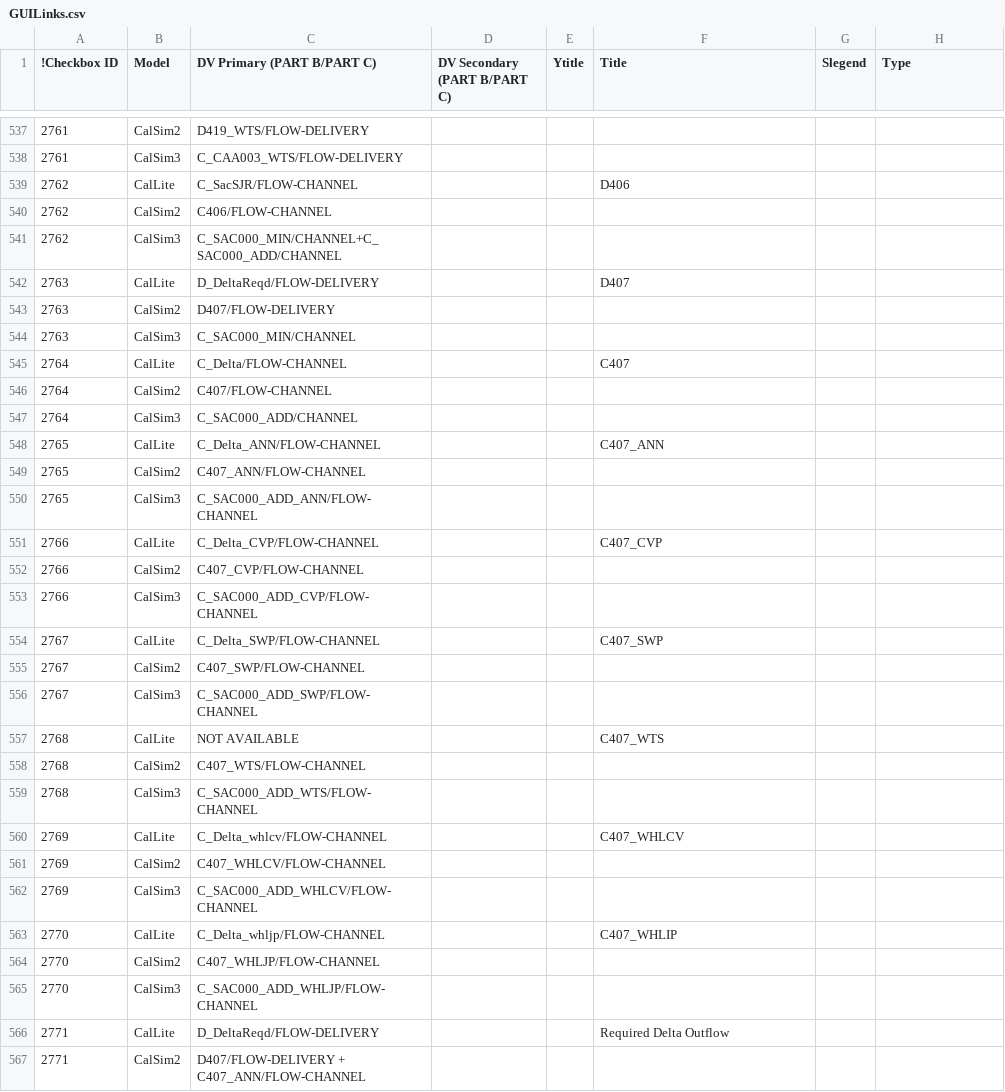
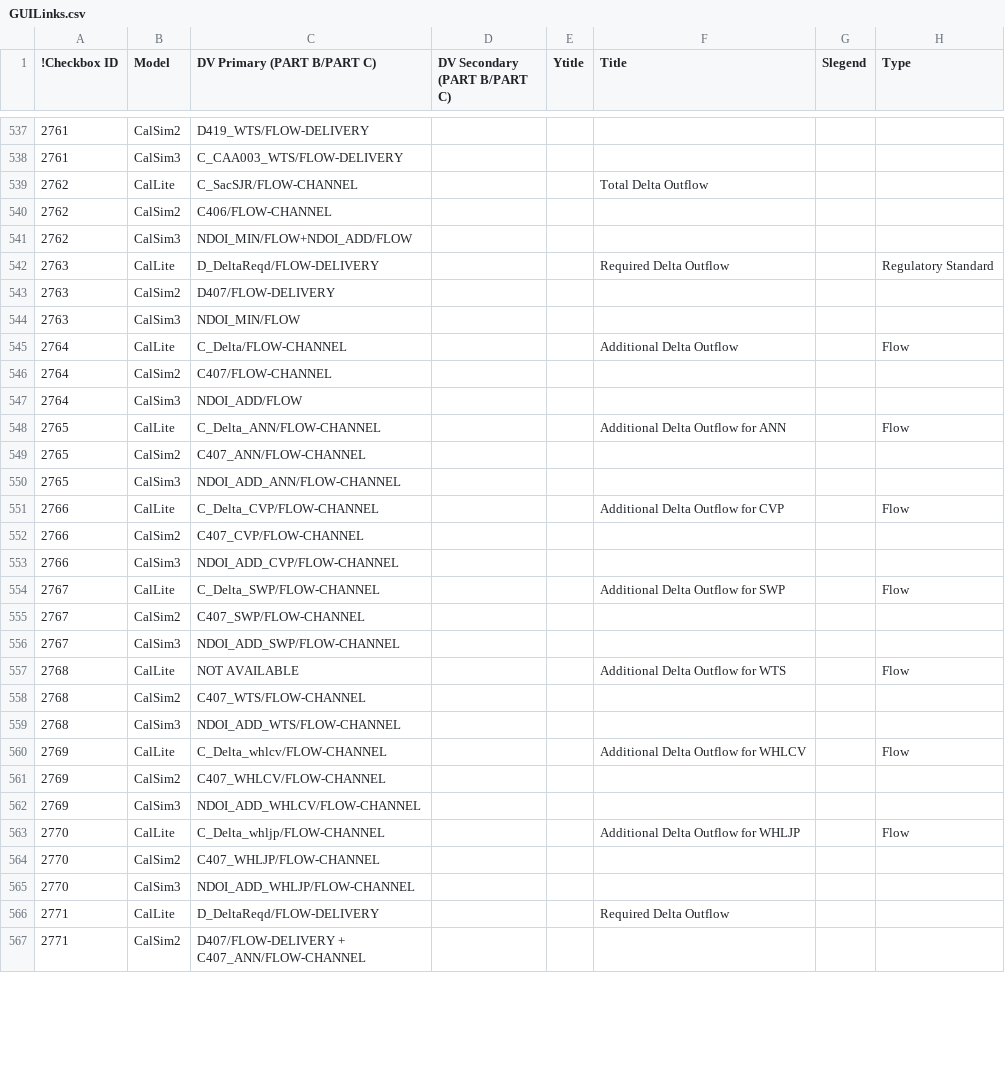
Before and after one commit to CentralValleyModeling/DWR-Enhanced-Post-Processing-Tool, a CSV file: eppt-nbui/src/main/config/GUILinks.csv, drawn as a sheet; only a part is shown, gaps mark what is left out; the diff covers the shown part only.

Commit message:
Add more useful trend reporting dashboard parameters that have been added before the 2026 EPPT redevelopment

```diff
--- a/eppt-nbui/src/main/config/GUILinks.csv
+++ b/eppt-nbui/src/main/config/GUILinks.csv
@@ -538,29 +538,29 @@
 2761,CalSim3,C_CAA003_WTS/FLOW-DELIVERY,,,,,
-2762,CalLite,C_SacSJR/FLOW-CHANNEL,,,D406,,
+2762,CalLite,C_SacSJR/FLOW-CHANNEL,,,Total Delta Outflow,,
 2762,CalSim2,C406/FLOW-CHANNEL,,,,,
-2762,CalSim3,C_SAC000_MIN/CHANNEL+C_SAC000_ADD/CHANNEL,,,,,
-2763,CalLite,D_DeltaReqd/FLOW-DELIVERY,,,D407,,
+2762,CalSim3,NDOI_MIN/FLOW+NDOI_ADD/FLOW,,,,,
+2763,CalLite,D_DeltaReqd/FLOW-DELIVERY,,,Required Delta Outflow,,Regulatory Standard
 2763,CalSim2,D407/FLOW-DELIVERY,,,,,
-2763,CalSim3,C_SAC000_MIN/CHANNEL,,,,,
-2764,CalLite,C_Delta/FLOW-CHANNEL,,,C407,,
+2763,CalSim3,NDOI_MIN/FLOW,,,,,
+2764,CalLite,C_Delta/FLOW-CHANNEL,,,Additional Delta Outflow,,Flow
 2764,CalSim2,C407/FLOW-CHANNEL,,,,,
-2764,CalSim3,C_SAC000_ADD/CHANNEL,,,,,
-2765,CalLite,C_Delta_ANN/FLOW-CHANNEL,,,C407_ANN,,
+2764,CalSim3,NDOI_ADD/FLOW,,,,,
+2765,CalLite,C_Delta_ANN/FLOW-CHANNEL,,,Additional Delta Outflow for ANN,,Flow
 2765,CalSim2,C407_ANN/FLOW-CHANNEL,,,,,
-2765,CalSim3,C_SAC000_ADD_ANN/FLOW-CHANNEL,,,,,
-2766,CalLite,C_Delta_CVP/FLOW-CHANNEL,,,C407_CVP,,
+2765,CalSim3,NDOI_ADD_ANN/FLOW-CHANNEL,,,,,
+2766,CalLite,C_Delta_CVP/FLOW-CHANNEL,,,Additional Delta Outflow for CVP,,Flow
 2766,CalSim2,C407_CVP/FLOW-CHANNEL,,,,,
-2766,CalSim3,C_SAC000_ADD_CVP/FLOW-CHANNEL,,,,,
-2767,CalLite,C_Delta_SWP/FLOW-CHANNEL,,,C407_SWP,,
+2766,CalSim3,NDOI_ADD_CVP/FLOW-CHANNEL,,,,,
+2767,CalLite,C_Delta_SWP/FLOW-CHANNEL,,,Additional Delta Outflow for SWP,,Flow
 2767,CalSim2,C407_SWP/FLOW-CHANNEL,,,,,
-2767,CalSim3,C_SAC000_ADD_SWP/FLOW-CHANNEL,,,,,
-2768,CalLite,NOT AVAILABLE,,,C407_WTS,,
+2767,CalSim3,NDOI_ADD_SWP/FLOW-CHANNEL,,,,,
+2768,CalLite,NOT AVAILABLE,,,Additional Delta Outflow for WTS,,Flow
 2768,CalSim2,C407_WTS/FLOW-CHANNEL,,,,,
-2768,CalSim3,C_SAC000_ADD_WTS/FLOW-CHANNEL,,,,,
-2769,CalLite,C_Delta_whlcv/FLOW-CHANNEL,,,C407_WHLCV,,
+2768,CalSim3,NDOI_ADD_WTS/FLOW-CHANNEL,,,,,
+2769,CalLite,C_Delta_whlcv/FLOW-CHANNEL,,,Additional Delta Outflow for WHLCV,,Flow
 2769,CalSim2,C407_WHLCV/FLOW-CHANNEL,,,,,
-2769,CalSim3,C_SAC000_ADD_WHLCV/FLOW-CHANNEL,,,,,
-2770,CalLite,C_Delta_whljp/FLOW-CHANNEL,,,C407_WHLIP,,
+2769,CalSim3,NDOI_ADD_WHLCV/FLOW-CHANNEL,,,,,
+2770,CalLite,C_Delta_whljp/FLOW-CHANNEL,,,Additional Delta Outflow for WHLJP,,Flow
 2770,CalSim2,C407_WHLJP/FLOW-CHANNEL,,,,,
-2770,CalSim3,C_SAC000_ADD_WHLJP/FLOW-CHANNEL,,,,,
+2770,CalSim3,NDOI_ADD_WHLJP/FLOW-CHANNEL,,,,,
 2771,CalLite,D_DeltaReqd/FLOW-DELIVERY,,,Required Delta Outflow,,
```
Also changed, not shown: 66 edited cells elsewhere in this file, eppt-nbui/src/main/config/trendreporting/TrendReportingParameters.csv.
